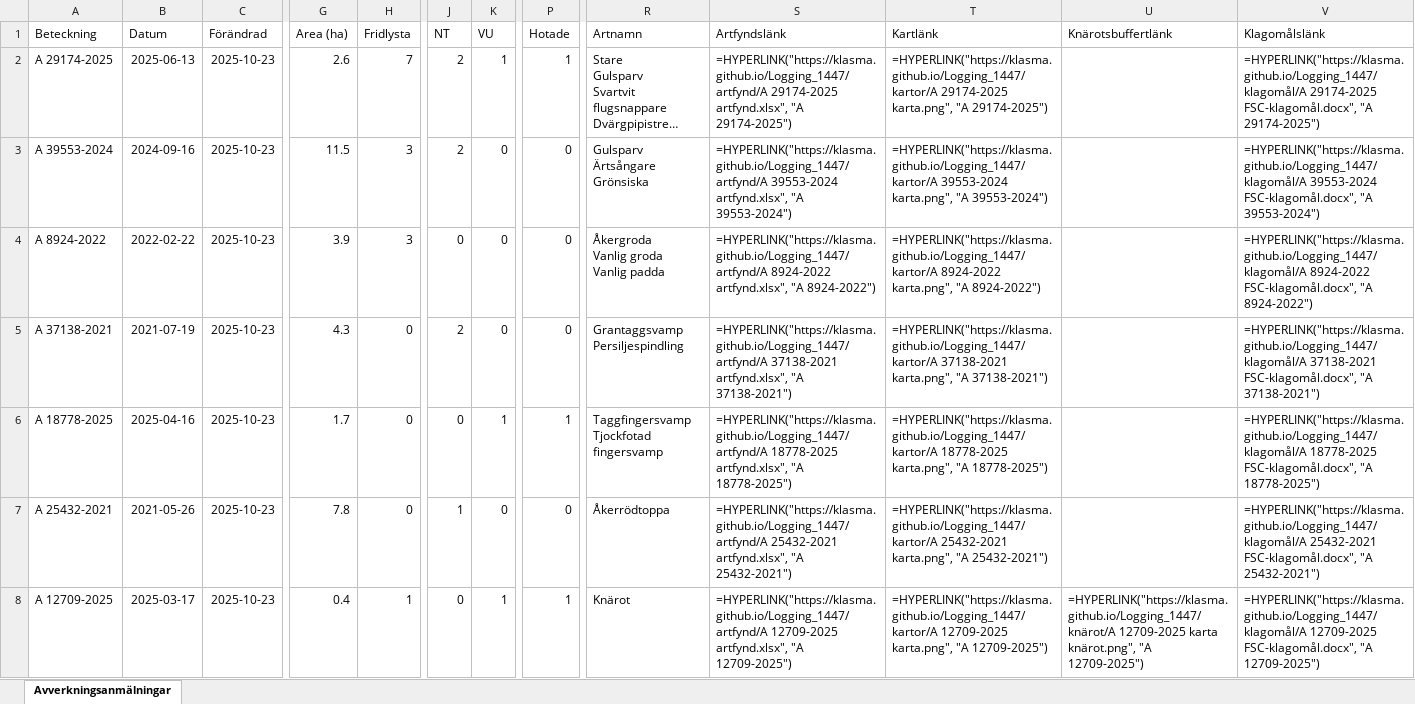
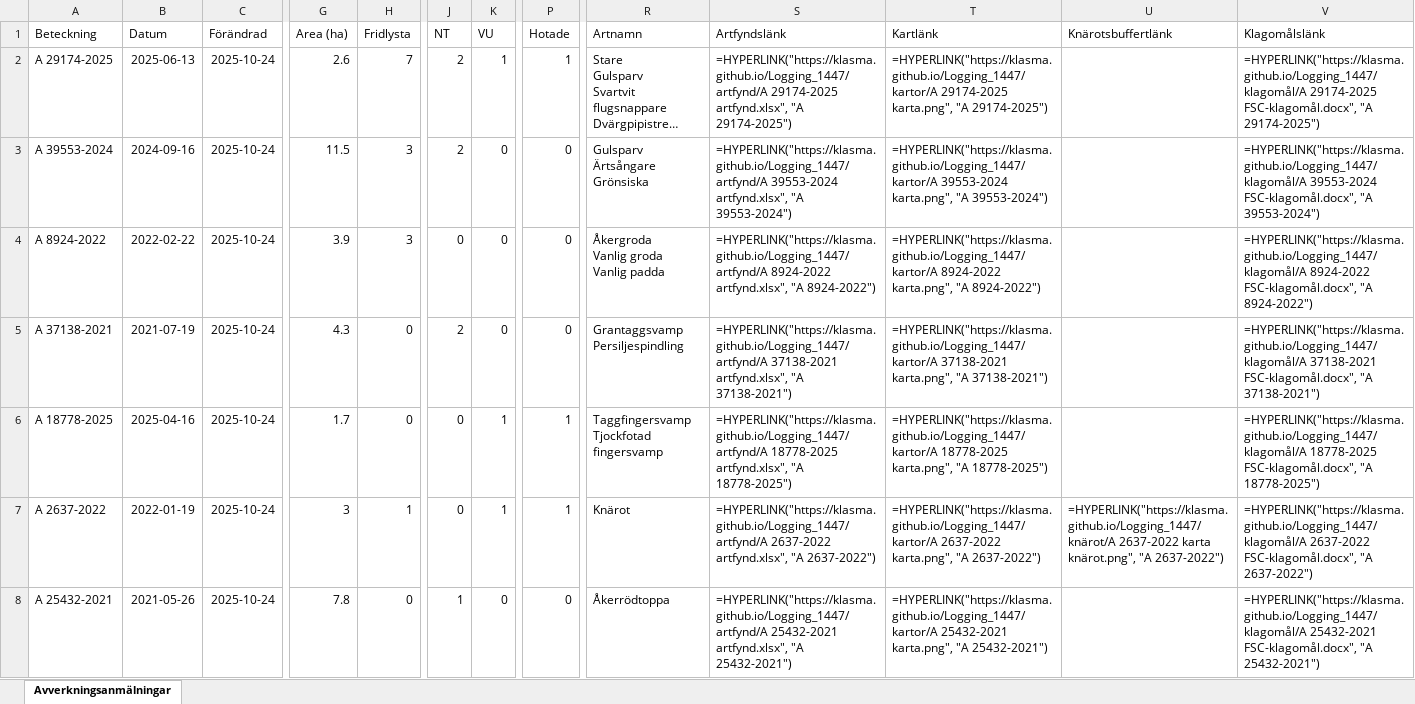
Before and after one commit to klasma/Logging_1447, an Excel workbook: Översikt GULLSPÅNG.xlsx, sheet Avverkningsanmälningar, drawn as a sheet; only a part is shown, gaps mark what is left out; long unchanged cells end in …; values as stored, in another font and other column widths than the file's, no borders; formulas without a stored value are shown as written; the diff covers the shown part only; the diff names each change by its address in the sheet, - before the commit and + after, or states it on an @@ line.

```diff
--- a/Översikt GULLSPÅNG.xlsx (sheet Avverkningsanmälningar)
+++ b/Översikt GULLSPÅNG.xlsx (sheet Avverkningsanmälningar)
-C2:C8 (Förändrad): 2025-10-23
+C2:C8 (Förändrad): 2025-10-24
-A7 (Beteckning): A 25432-2021
+A7 (Beteckning): A 2637-2022
-B7 (Datum): 2021-05-26
+B7 (Datum): 2022-01-19
-G7 (Area (ha)): 7.8
+G7 (Area (ha)): 3
-H7 (Fridlysta): 0
+H7 (Fridlysta): 1
-J7 (NT): 1
+J7 (NT): 0
-K7 (VU): 0
+K7 (VU): 1
-P7 (Hotade): 0
+P7 (Hotade): 1
-R7 (Artnamn): Åkerrödtoppa
+R7 (Artnamn): Knärot
-S7 (Artfyndslänk): =HYPERLINK("https://klasma.github.io/Logging_1447/artfynd/A 25432-2021 artfynd.xlsx", "A 25432-2021")
+S7 (Artfyndslänk): =HYPERLINK("https://klasma.github.io/Logging_1447/artfynd/A 2637-2022 artfynd.xlsx", "A 2637-2022")
-T7 (Kartlänk): =HYPERLINK("https://klasma.github.io/Logging_1447/kartor/A 25432-2021 karta.png", "A 25432-2021")
+T7 (Kartlänk): =HYPERLINK("https://klasma.github.io/Logging_1447/kartor/A 2637-2022 karta.png", "A 2637-2022")
-U7 (Knärotsbuffertlänk): (empty)
+U7 (Knärotsbuffertlänk): =HYPERLINK("https://klasma.github.io/Logging_1447/knärot/A 2637-2022 karta knärot.png", "A 2637-2022")
-V7 (Klagomålslänk): =HYPERLINK("https://klasma.github.io/Logging_1447/klagomål/A 25432-2021 FSC-klagomål.docx", "A 25432-2021")
+V7 (Klagomålslänk): =HYPERLINK("https://klasma.github.io/Logging_1447/klagomål/A 2637-2022 FSC-klagomål.docx", "A 2637-2022")
-A8 (Beteckning): A 12709-2025
+A8 (Beteckning): A 25432-2021
-B8 (Datum): 2025-03-17
+B8 (Datum): 2021-05-26
-G8 (Area (ha)): 0.4
+G8 (Area (ha)): 7.8
-H8 (Fridlysta): 1
+H8 (Fridlysta): 0
-J8 (NT): 0
+J8 (NT): 1
-K8 (VU): 1
+K8 (VU): 0
-P8 (Hotade): 1
+P8 (Hotade): 0
-R8 (Artnamn): Knärot
+R8 (Artnamn): Åkerrödtoppa
-S8 (Artfyndslänk): =HYPERLINK("https://klasma.github.io/Logging_1447/artfynd/A 12709-2025 artfynd.xlsx", "A 12709-2025")
+S8 (Artfyndslänk): =HYPERLINK("https://klasma.github.io/Logging_1447/artfynd/A 25432-2021 artfynd.xlsx", "A 25432-2021")
-T8 (Kartlänk): =HYPERLINK("https://klasma.github.io/Logging_1447/kartor/A 12709-2025 karta.png", "A 12709-2025")
+T8 (Kartlänk): =HYPERLINK("https://klasma.github.io/Logging_1447/kartor/A 25432-2021 karta.png", "A 25432-2021")
-U8 (Knärotsbuffertlänk): =HYPERLINK("https://klasma.github.io/Logging_1447/knärot/A 12709-2025 karta knärot.png", "A 12709-2025")
+U8 (Knärotsbuffertlänk): (empty)
-V8 (Klagomålslänk): =HYPERLINK("https://klasma.github.io/Logging_1447/klagomål/A 12709-2025 FSC-klagomål.docx", "A 12709-2025")
+V8 (Klagomålslänk): =HYPERLINK("https://klasma.github.io/Logging_1447/klagomål/A 25432-2021 FSC-klagomål.docx", "A 25432-2021")
```
Also changed, not shown: 972 edited cells elsewhere in this sheet, artfynd/A 12709-2025 artfynd.xlsx, artfynd/A 25432-2021 artfynd.xlsx, 51 other files.
